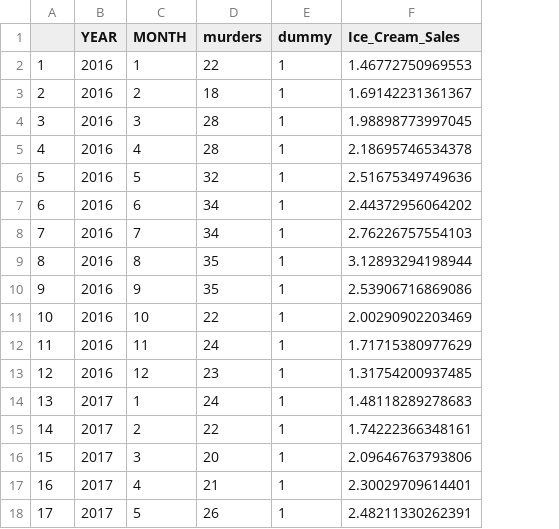
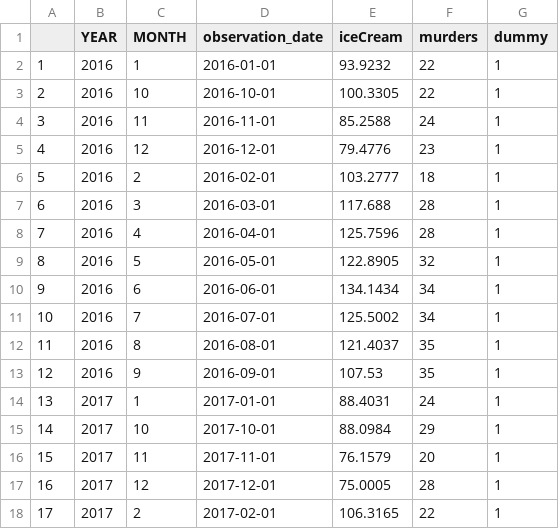
Before and after one commit to adede1988/MasterStatsUsingR, a CSV file: data/murderDatCombined_iceCream.csv, drawn as a sheet; only a part is shown; removed rows and columns are numbered as before the commit, all else as after; the diff covers the shown part only; the diff names each change by its address in the sheet, - before the commit and + after, or states it on an @@ line.

```diff
--- a/data/murderDatCombined_iceCream.csv
+++ b/data/murderDatCombined_iceCream.csv
+column D (observation_date), rows 2-18: 2016-01-01 | 2016-10-01 | 2016-11-01 | 2016-12-01 | 2016-02-01 | 2016-03-01 | 2016-04-01 | 2016-05-01 | 2016-06-01 | 2016-07-01 | 2016-08-01 | 2016-09-01 | 2017-01-01 | 2017-10-01 | 2017-11-01 | 2017-12-01 | 2017-02-01
+column E (iceCream), rows 2-18: 93.9232 | 100.3305 | 85.2588 | 79.4776 | 103.2777 | 117.688 | 125.7596 | 122.8905 | 134.1434 | 125.5002 | 121.4037 | 107.53 | 88.4031 | 88.0984 | 76.1579 | 75.0005 | 106.3165
-column F (Ice_Cream_Sales), rows 2-18: 1.46772750969553 | 1.69142231361367 | 1.98898773997045 | 2.18695746534378 | 2.51675349749636 | 2.44372956064202 | 2.76226757554103 | 3.12893294198944 | 2.53906716869086 | 2.00290902203469 | 1.71715380977629 | 1.31754200937485 | 1.48118289278683 | 1.74222366348161 | 2.09646763793806 | 2.30029709614401 | 2.48211330262391
-C3 (MONTH): 2
+C3 (MONTH): 10
-F3 (murders): 18
+F3 (murders): 22
-C4 (MONTH): 3
+C4 (MONTH): 11
-F4 (murders): 28
+F4 (murders): 24
-C5 (MONTH): 4
+C5 (MONTH): 12
-F5 (murders): 28
+F5 (murders): 23
-C6 (MONTH): 5
+C6 (MONTH): 2
-F6 (murders): 32
+F6 (murders): 18
-C7 (MONTH): 6
+C7 (MONTH): 3
-F7:F8 (murders): 34
+F7:F8 (murders): 28
-C8 (MONTH): 7
+C8 (MONTH): 4
-C9 (MONTH): 8
+C9 (MONTH): 5
-F9 (murders): 35
+F9 (murders): 32
-C10 (MONTH): 9
+C10 (MONTH): 6
-F10 (murders): 35
+F10 (murders): 34
-C11 (MONTH): 10
+C11 (MONTH): 7
-F11 (murders): 22
+F11 (murders): 34
-C12 (MONTH): 11
+C12 (MONTH): 8
-F12 (murders): 24
+F12 (murders): 35
-C13 (MONTH): 12
+C13 (MONTH): 9
-F13 (murders): 23
+F13 (murders): 35
-C15 (MONTH): 2
+C15 (MONTH): 10
-F15 (murders): 22
+F15 (murders): 29
-C16 (MONTH): 3
+C16 (MONTH): 11
-C17 (MONTH): 4
+C17 (MONTH): 12
-F17 (murders): 21
+F17 (murders): 28
-C18 (MONTH): 5
+C18 (MONTH): 2
-F18 (murders): 26
+F18 (murders): 22
```
Also changed, not shown: 144 edited cells elsewhere in this file, 14 other files.
